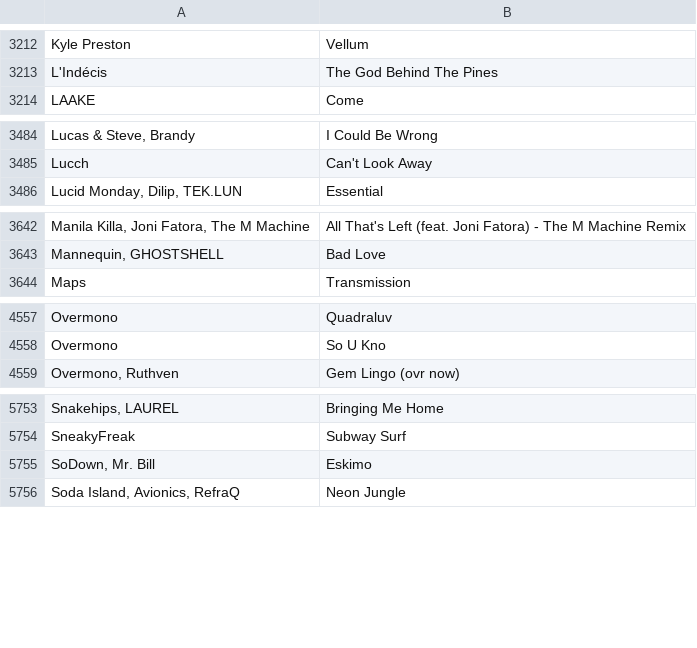
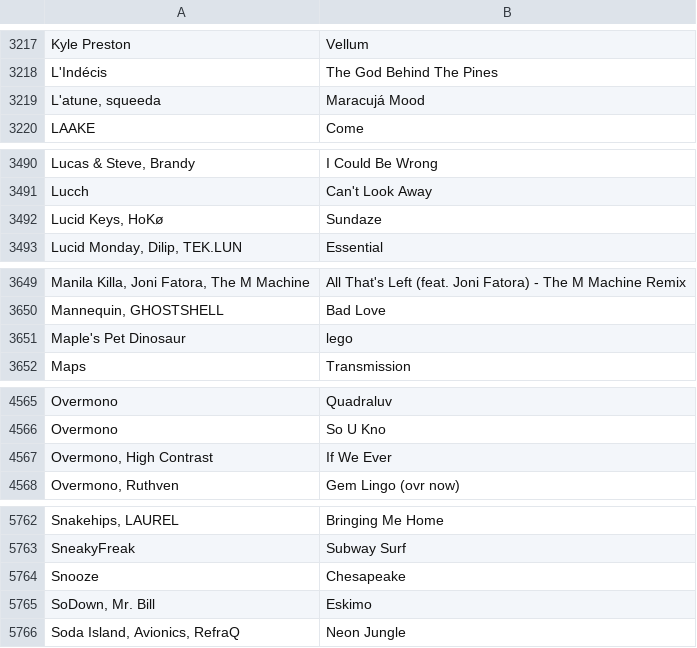
Before and after one commit to gwennlbh/music-library, a TSV file: library.tsv, drawn as a sheet; only a part is shown, gaps mark what is left out; the diff covers the shown part only.

```diff
--- a/library.tsv
+++ b/library.tsv
@@ -3213,2 +3218,3 @@ Kyle Preston	Vellum
 L'Indécis	The God Behind The Pines
+L'atune, squeeda	Maracujá Mood
 LAAKE	Come
@@ -3485,2 +3491,3 @@ Lucas & Steve, Brandy	I Could Be Wrong
 Lucch	Can't Look Away
+Lucid Keys, HoKø	Sundaze
 Lucid Monday, Dilip, TEK.LUN	Essential
@@ -3643,2 +3650,3 @@ Manila Killa, Joni Fatora, The M Machine	All That's Left (feat. Joni Fatora) - T
 Mannequin, GHOSTSHELL	Bad Love
+Maple's Pet Dinosaur	lego
 Maps	Transmission
@@ -4558,2 +4566,3 @@ Overmono	Quadraluv
 Overmono	So U Kno
+Overmono, High Contrast	If We Ever
 Overmono, Ruthven	Gem Lingo (ovr now)
@@ -5754,2 +5763,3 @@ Snakehips, LAUREL	Bringing Me Home
 SneakyFreak	Subway Surf
+Snooze	Chesapeake
 SoDown, Mr. Bill	Eskimo
```
Also changed, not shown: 8 added rows elsewhere in this file, Mes titres Shazam/tracklist.tsv.
